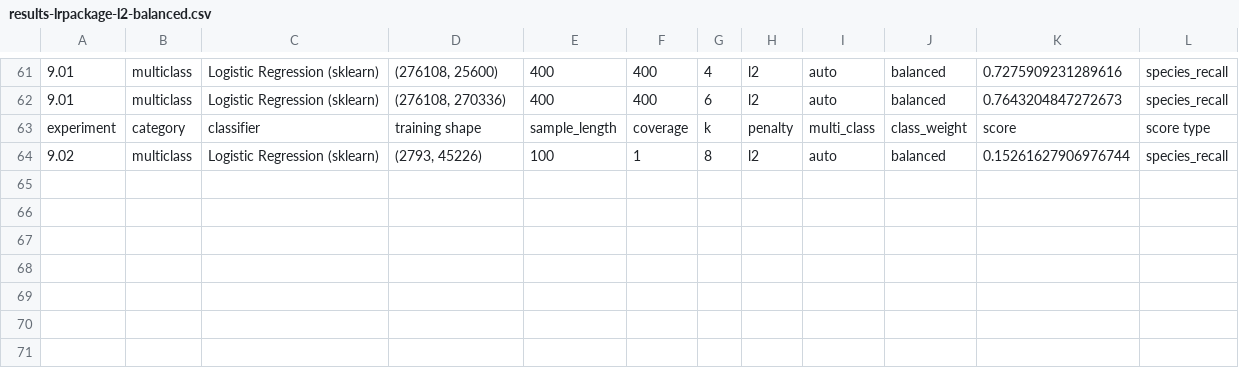
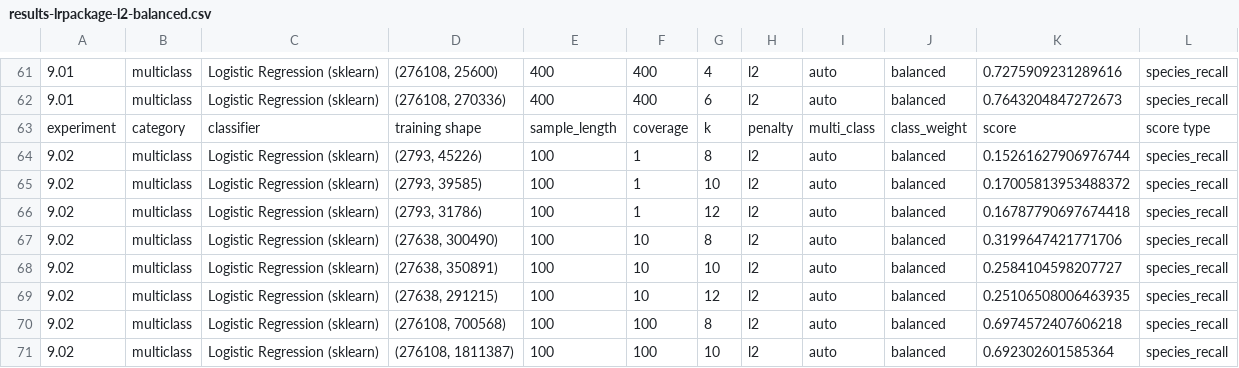
Before and after one commit to ryanquinnnelson/CMU-02620-Metagenomics, a CSV file: data/gridsearch-7400/results-lrpackage-l2-balanced.csv, drawn as a sheet; only a part is shown, gaps mark what is left out.

Commit message:
Continue lrpackage runs

```diff
--- a/data/gridsearch-7400/results-lrpackage-l2-balanced.csv
+++ b/data/gridsearch-7400/results-lrpackage-l2-balanced.csv
@@ -64 +64,8 @@ experiment,category,classifier,training shape,sample_length,coverage,k,penalty,m
 9.02,multiclass,Logistic Regression (sklearn),"(2793, 45226)",100,1,8,l2,auto,balanced,0.15261627906976744,species_recall
+9.02,multiclass,Logistic Regression (sklearn),"(2793, 39585)",100,1,10,l2,auto,balanced,0.17005813953488372,species_recall
+9.02,multiclass,Logistic Regression (sklearn),"(2793, 31786)",100,1,12,l2,auto,balanced,0.16787790697674418,species_recall
+9.02,multiclass,Logistic Regression (sklearn),"(27638, 300490)",100,10,8,l2,auto,balanced,0.3199647421771706,species_recall
+9.02,multiclass,Logistic Regression (sklearn),"(27638, 350891)",100,10,10,l2,auto,balanced,0.2584104598207727,species_recall
+9.02,multiclass,Logistic Regression (sklearn),"(27638, 291215)",100,10,12,l2,auto,balanced,0.25106508006463935,species_recall
+9.02,multiclass,Logistic Regression (sklearn),"(276108, 700568)",100,100,8,l2,auto,balanced,0.6974572407606218,species_recall
+9.02,multiclass,Logistic Regression (sklearn),"(276108, 1811387)",100,100,10,l2,auto,balanced,0.692302601585364,species_recall
```
Also changed, not shown: 1 other file.
